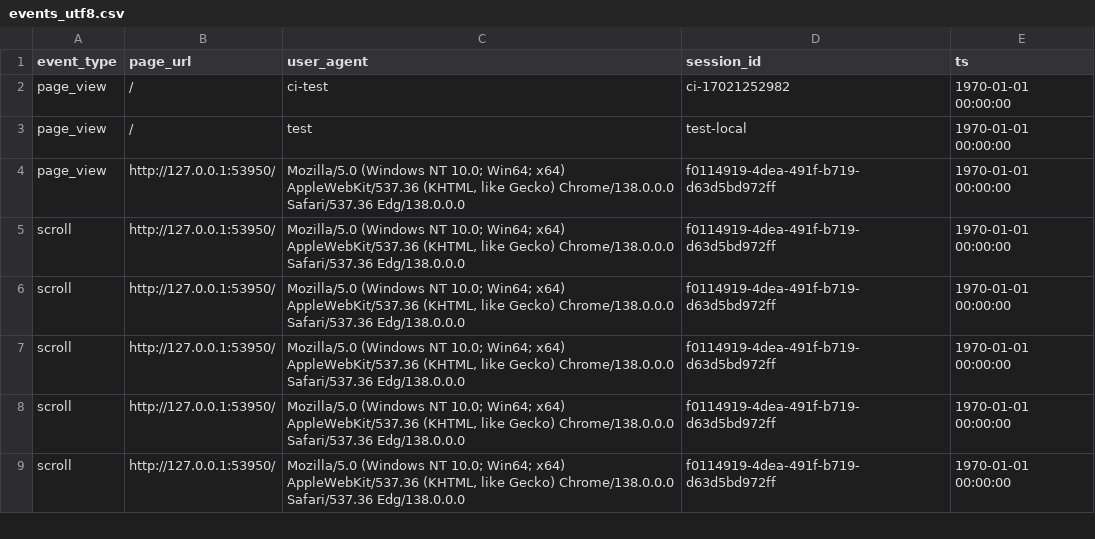
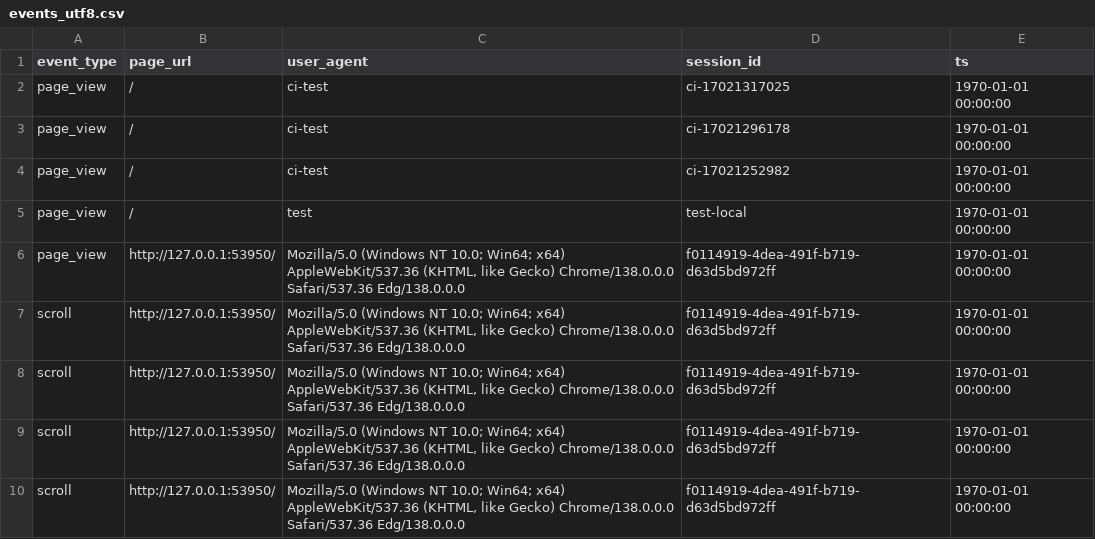
Before and after one commit to AvishkaPereraV/cmm707-cloudcomputing-cw, a CSV file: events_utf8.csv, drawn as a sheet; only a part is shown; the shorter side is filled out with more unchanged rows.

```diff
--- a/events_utf8.csv
+++ b/events_utf8.csv
@@ -1,2 +1,4 @@
 "event_type","page_url","user_agent","session_id","ts"
+"page_view","/","ci-test","ci-17021317025","1970-01-01 00:00:00"
+"page_view","/","ci-test","ci-17021296178","1970-01-01 00:00:00"
 "page_view","/","ci-test","ci-17021252982","1970-01-01 00:00:00"
```
Also changed, not shown: 1 other file.
